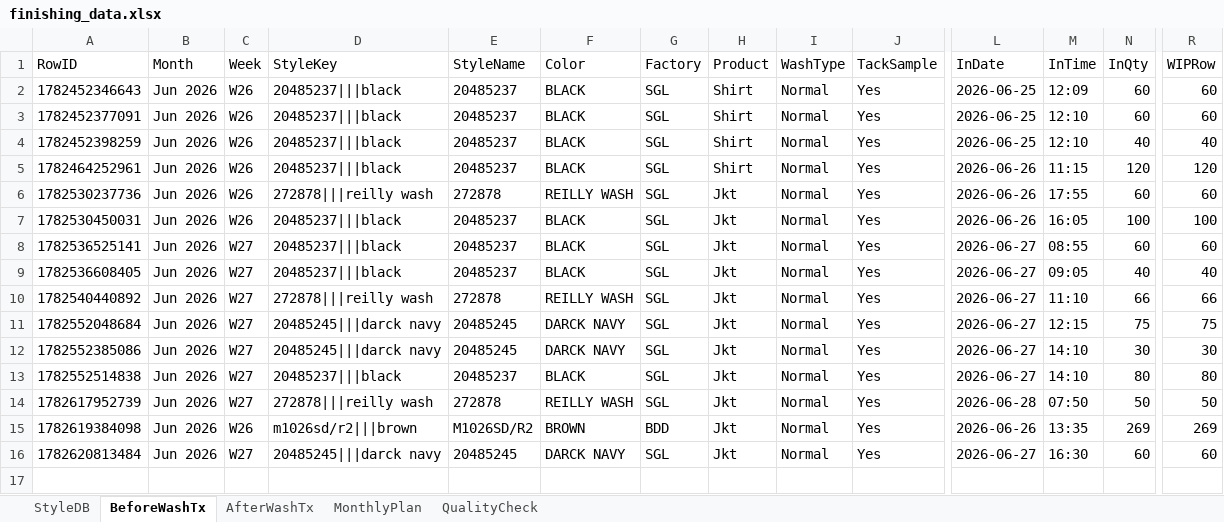
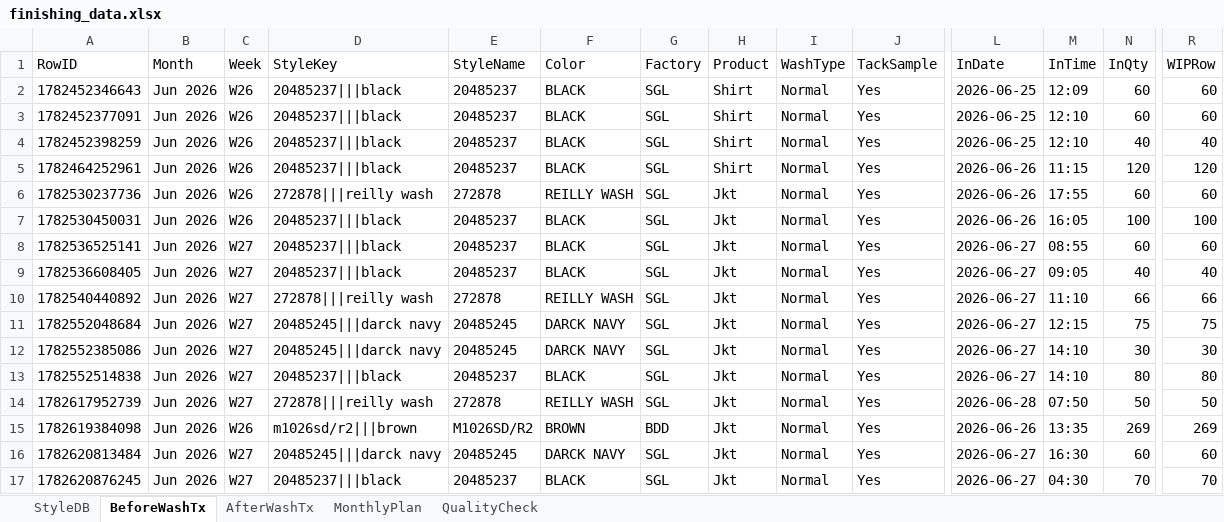
Before and after one commit to Ashen0923/finishing-tracker, an Excel workbook: finishing_data.xlsx, sheet BeforeWashTx, drawn as a sheet; only a part is shown, gaps mark what is left out; values as stored, in another font and other column widths than the file's, no borders; rows hold the shown columns only; the diff names each change by its address in the sheet, - before the commit and + after, or states it on an @@ line.

Commit message:
Update 2026-06-28T04:28:10.177Z

```diff
--- a/finishing_data.xlsx (sheet BeforeWashTx)
+++ b/finishing_data.xlsx (sheet BeforeWashTx)
+row 17: 1782620876245 | Jun 2026 | W27 | 20485237|||black | 20485237 | BLACK | SGL | Jkt | Normal | Yes | 2026-06-27 | 04:30 | 70 | 70
```
